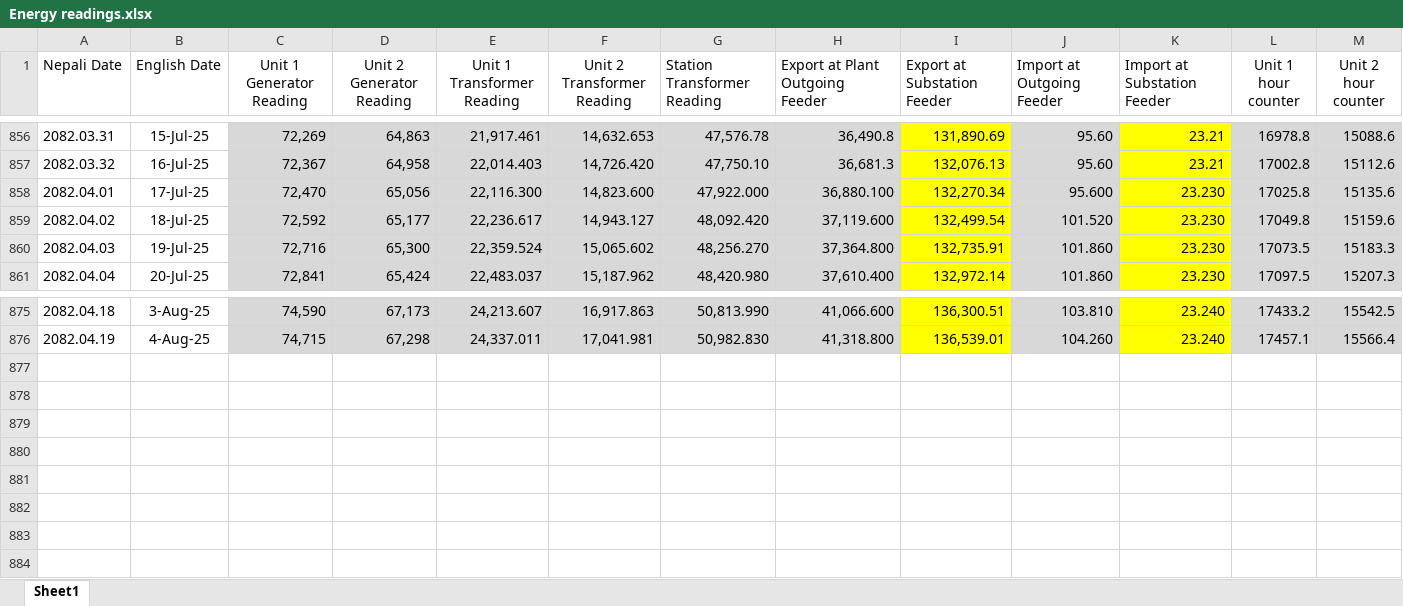
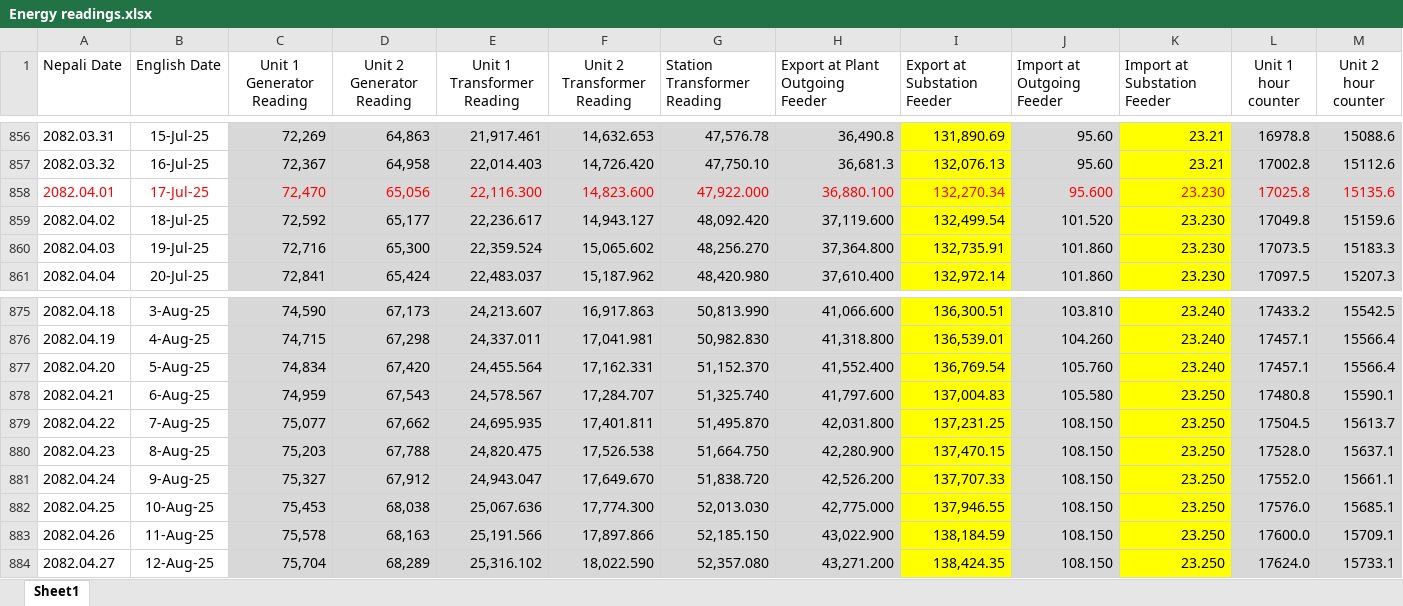
Before and after one commit to makarigad/makarigad.github.io, an Excel workbook: document/Energy readings.xlsx, sheet Sheet1, drawn as a sheet; only a part is shown, gaps mark what is left out; values as stored, in another font and other column widths than the file's, no borders; the diff covers the shown part only; the diff names each change by its address in the sheet, - before the commit and + after, or states it on an @@ line.

```diff
--- a/document/Energy readings.xlsx (sheet Sheet1)
+++ b/document/Energy readings.xlsx (sheet Sheet1)
-A858:M858 text colour: black
+A858:M858 text colour: #FF0000
+row 877: 2082.04.20 | 5-Aug-25 | 74,834 | 67,420 | 24,455.564 | 17,162.331 | 51,152.370 | 41,552.400 | 136,769.54 | 105.760 | 23.240 | 17457.1 | 15566.4
+row 878: 2082.04.21 | 6-Aug-25 | 74,959 | 67,543 | 24,578.567 | 17,284.707 | 51,325.740 | 41,797.600 | 137,004.83 | 105.580 | 23.250 | 17480.8 | 15590.1
+row 879: 2082.04.22 | 7-Aug-25 | 75,077 | 67,662 | 24,695.935 | 17,401.811 | 51,495.870 | 42,031.800 | 137,231.25 | 108.150 | 23.250 | 17504.5 | 15613.7
+row 880: 2082.04.23 | 8-Aug-25 | 75,203 | 67,788 | 24,820.475 | 17,526.538 | 51,664.750 | 42,280.900 | 137,470.15 | 108.150 | 23.250 | 17528.0 | 15637.1
+row 881: 2082.04.24 | 9-Aug-25 | 75,327 | 67,912 | 24,943.047 | 17,649.670 | 51,838.720 | 42,526.200 | 137,707.33 | 108.150 | 23.250 | 17552.0 | 15661.1
+row 882: 2082.04.25 | 10-Aug-25 | 75,453 | 68,038 | 25,067.636 | 17,774.300 | 52,013.030 | 42,775.000 | 137,946.55 | 108.150 | 23.250 | 17576.0 | 15685.1
+row 883: 2082.04.26 | 11-Aug-25 | 75,578 | 68,163 | 25,191.566 | 17,897.866 | 52,185.150 | 43,022.900 | 138,184.59 | 108.150 | 23.250 | 17600.0 | 15709.1
+row 884: 2082.04.27 | 12-Aug-25 | 75,704 | 68,289 | 25,316.102 | 18,022.590 | 52,357.080 | 43,271.200 | 138,424.35 | 108.150 | 23.250 | 17624.0 | 15733.1
```
Also changed, not shown: 32 edited cells elsewhere in this sheet, document/outage and losses.xlsx, 2 other files.
